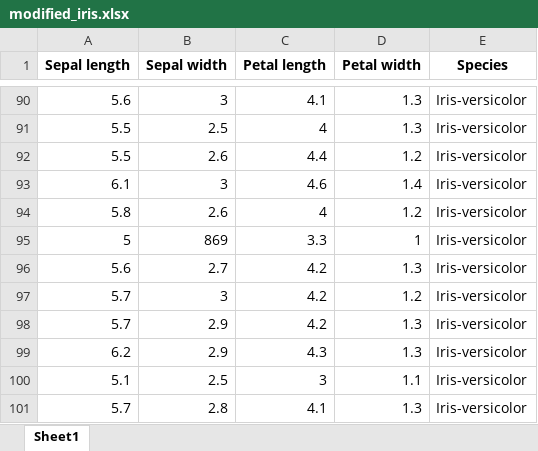
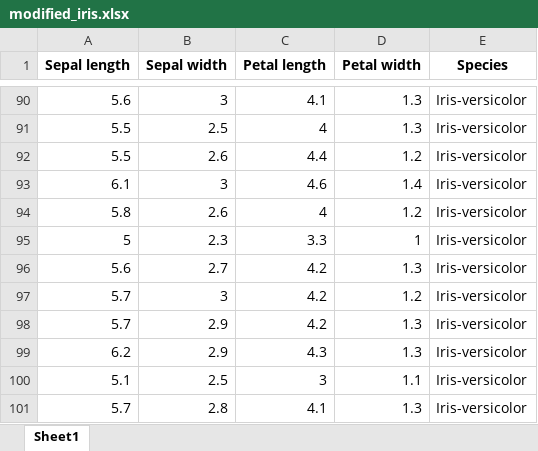
Before and after one commit to EdwinRuiiz/PythonProject, an Excel workbook: modified_iris.xlsx, sheet Sheet1, drawn as a sheet; only a part is shown, gaps mark what is left out; values as stored, in another font and other column widths than the file's, no borders; the diff covers the shown part only; the diff names each change by its address in the sheet, - before the commit and + after, or states it on an @@ line.

```diff
--- a/modified_iris.xlsx (sheet Sheet1)
+++ b/modified_iris.xlsx (sheet Sheet1)
-B95 (Sepal width): 869
+B95 (Sepal width): 2.3
```
Also changed, not shown: 23 edited cells elsewhere in this sheet, 2 other files.
